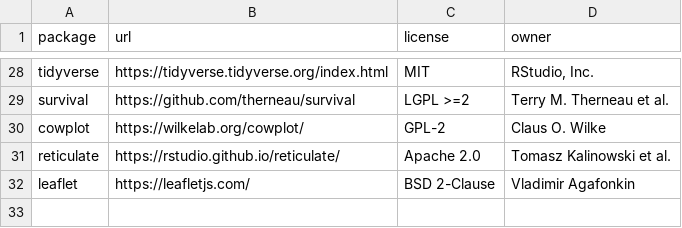
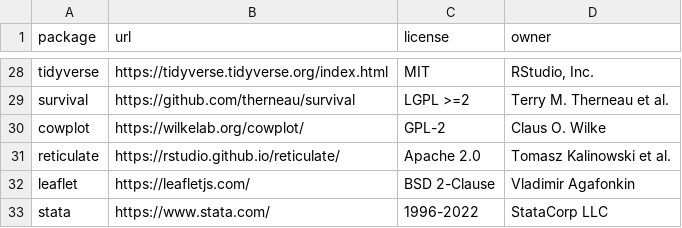
Before and after one commit to IPUMS-Global-Health/IPUMS-PMA-Longitudinal-Guide, a CSV file: images/hex/inventory.csv, drawn as a sheet; only a part is shown, gaps mark what is left out; the diff names each change by its address in the sheet, - before the commit and + after, or states it on an @@ line.

Commit message:
initialize stata version

```diff
--- a/images/hex/inventory.csv
+++ b/images/hex/inventory.csv
+row 33: stata | https://www.stata.com/ | 1996-2022 | StataCorp LLC
```
Also changed, not shown: 35 other files.
